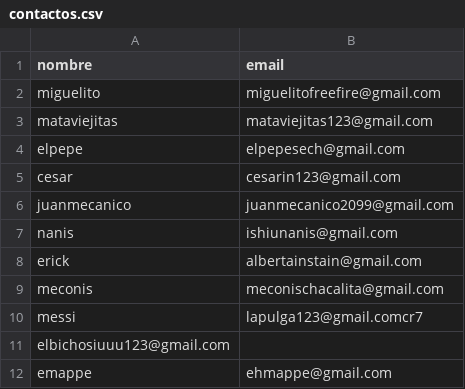
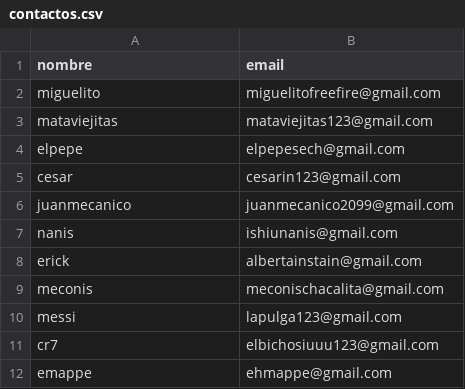
Before and after one commit to CesarArathAP/api_rest_contactos, a CSV file: contactos.csv, drawn as a sheet.

Commit message:
Secorrigio una liena de cr7

```diff
--- a/contactos.csv
+++ b/contactos.csv
@@ -9,4 +9,4 @@ erick,albertainstain@gmail.com
 meconis,meconischacalita@gmail.com
-messi,lapulga123@gmail.comcr7
-elbichosiuuu123@gmail.com
+messi,lapulga123@gmail.com
+cr7,elbichosiuuu123@gmail.com
 emappe,ehmappe@gmail.com
```
